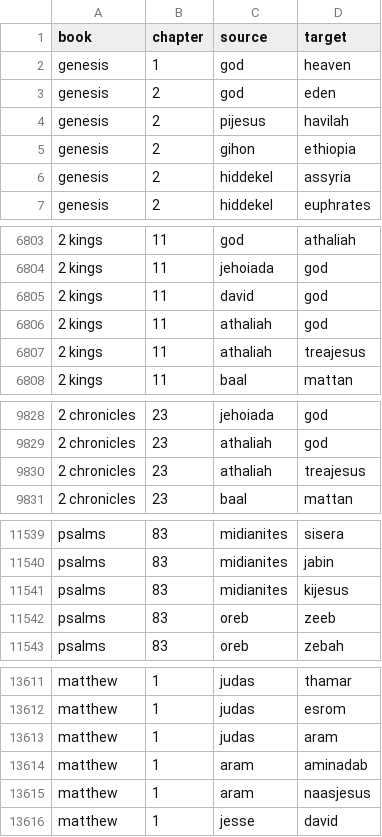
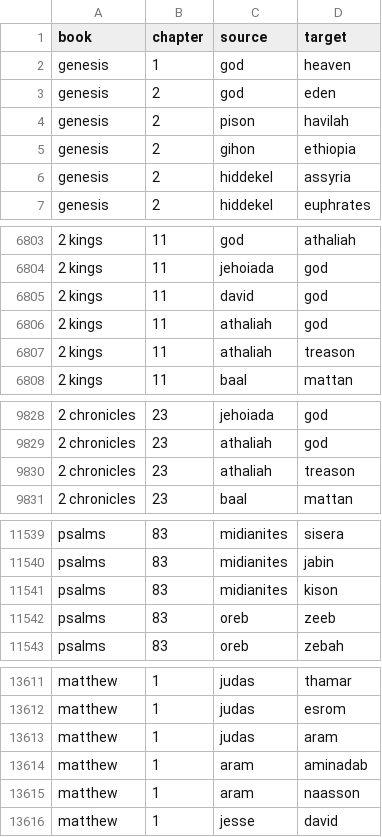
Before and after one commit to itsgorain/datasets, a CSV file: networks/bible/bible_full_network.csv, drawn as a sheet; only a part is shown, gaps mark what is left out; the diff covers the shown part only; the diff names each change by its address in the sheet, - before the commit and + after, or states it on an @@ line.

```diff
--- a/networks/bible/bible_full_network.csv
+++ b/networks/bible/bible_full_network.csv
-C4 (source): pijesus
+C4 (source): pison
-D6807 (target): treajesus
+D6807 (target): treason
-D9830 (target): treajesus
+D9830 (target): treason
-D11541 (target): kijesus
+D11541 (target): kison
-D13615 (target): naasjesus
+D13615 (target): naasson
```
Also changed, not shown: 20 edited cells elsewhere in this file, networks/bible/bible_nt_network.csv, networks/bible/bible_ot_network.csv.
